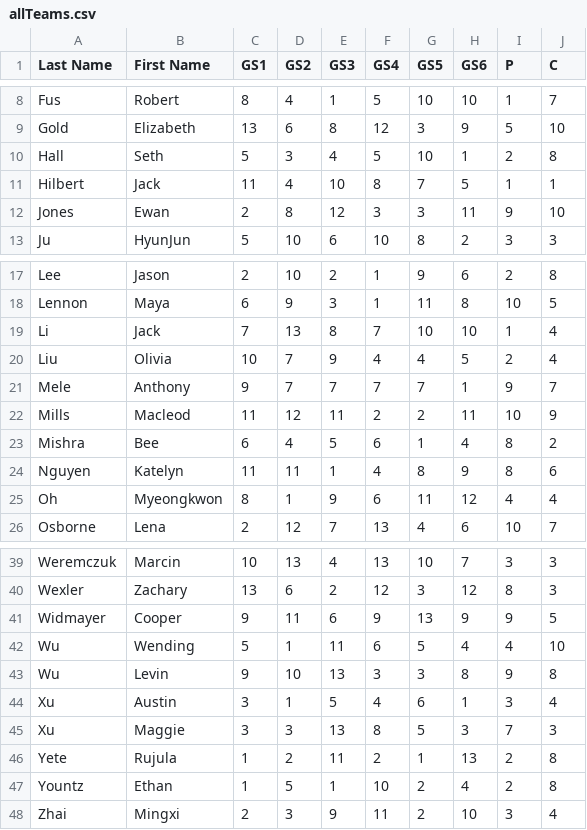
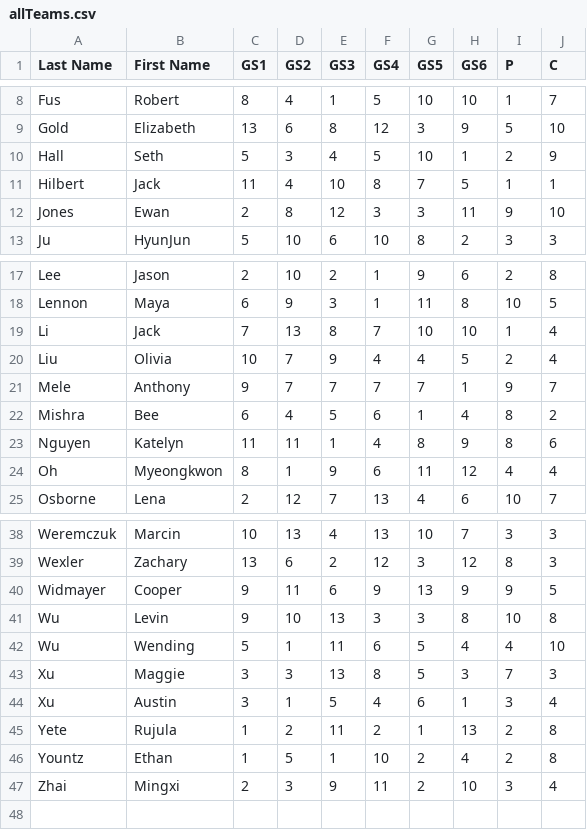
Before and after one commit to SuperMarioGiacomazzo/STOR538_WEBSITE, a CSV file: Group Assignments/allTeams.csv, drawn as a sheet; only a part is shown, gaps mark what is left out.

```diff
--- a/Group Assignments/allTeams.csv
+++ b/Group Assignments/allTeams.csv
@@ -9,3 +9,3 @@ Fus,Robert,8,4,1,5,10,10,1,7
 Gold,Elizabeth,13,6,8,12,3,9,5,10
-Hall,Seth,5,3,4,5,10,1,2,8
+Hall,Seth,5,3,4,5,10,1,2,9
 Hilbert,Jack,11,4,10,8,7,5,1,1
@@ -21,3 +21,2 @@ Liu,Olivia,10,7,9,4,4,5,2,4
 Mele,Anthony,9,7,7,7,7,1,9,7
-Mills,Macleod,11,12,11,2,2,11,10,9
 Mishra,Bee,6,4,5,6,1,4,8,2
@@ -41,6 +40,6 @@ Wexler,Zachary,13,6,2,12,3,12,8,3
 Widmayer,Cooper,9,11,6,9,13,9,9,5
+Wu,Levin,9,10,13,3,3,8,10,8
 Wu,Wending,5,1,11,6,5,4,4,10
-Wu,Levin,9,10,13,3,3,8,9,8
+Xu,Maggie,3,3,13,8,5,3,7,3
 Xu,Austin,3,1,5,4,6,1,3,4
-Xu,Maggie,3,3,13,8,5,3,7,3
 Yete,Rujula,1,2,11,2,1,13,2,8
```
Also changed, not shown: 3 other files.
